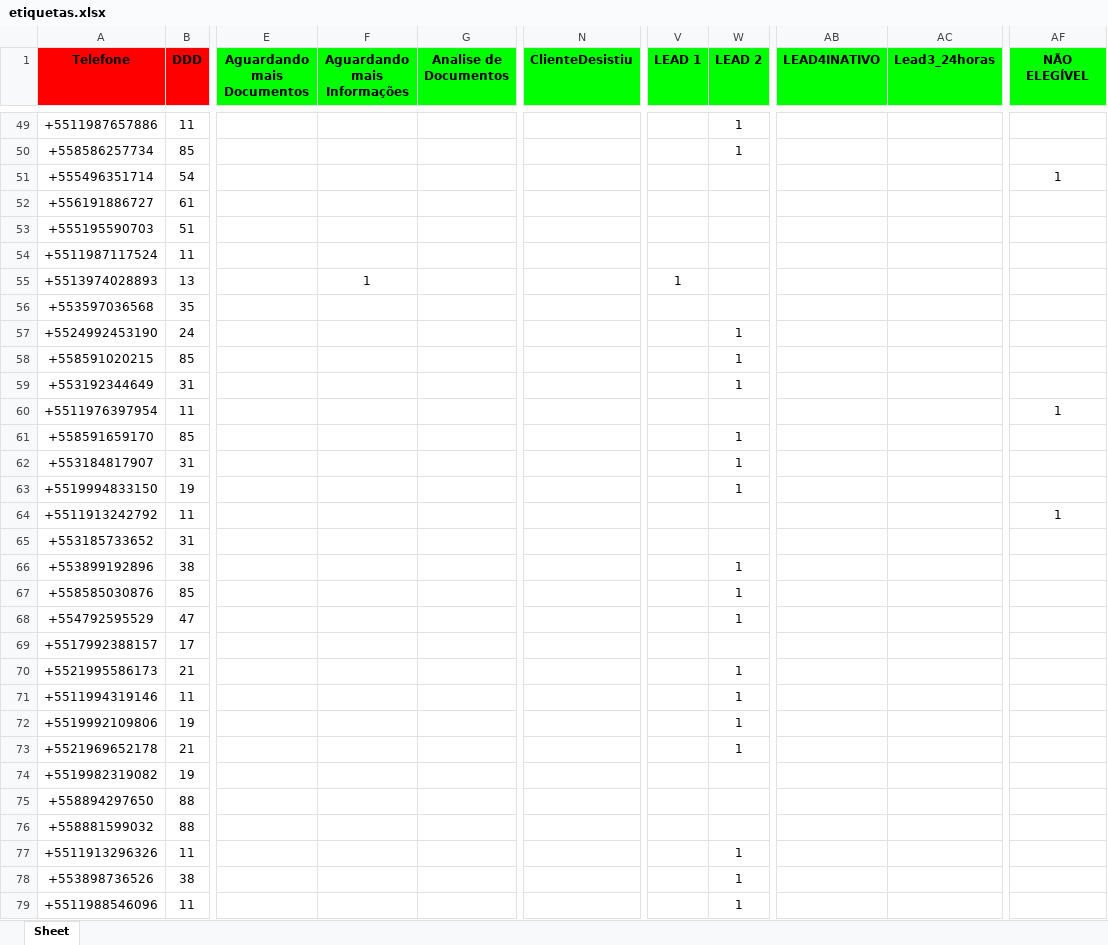
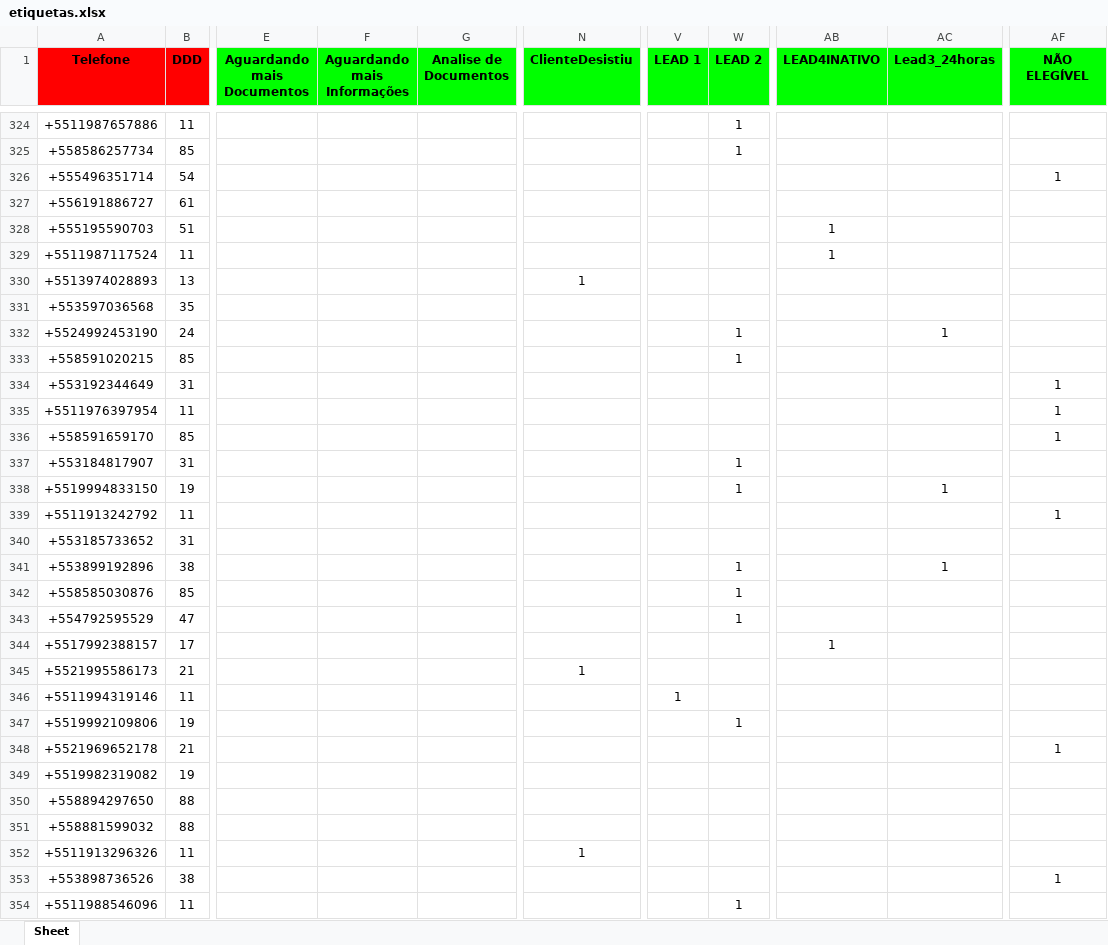
Before and after one commit to solucionai/dashboard, an Excel workbook: etiquetas.xlsx, sheet Sheet, drawn as a sheet; only a part is shown, gaps mark what is left out; values as stored, in another font and other column widths than the file's, no borders; addresses are those after the commit; the diff covers the shown part only; the diff names each change by its address in the sheet, - before the commit and + after, or states it on an @@ line.

```diff
--- a/etiquetas.xlsx (sheet Sheet)
+++ b/etiquetas.xlsx (sheet Sheet)
-AB328:AB329 (LEAD4INATIVO): (empty)
+AB328:AB329 (LEAD4INATIVO): 1
-F330 (Aguardando mais Informações): 1
+F330 (Aguardando mais Informações): (empty)
-N330 (ClienteDesistiu): (empty)
+N330 (ClienteDesistiu): 1
-V330 (LEAD 1): 1
+V330 (LEAD 1): (empty)
-AC332 (Lead3_24horas): (empty)
+AC332 (Lead3_24horas): 1
-W334 (LEAD 2): 1
+W334 (LEAD 2): (empty)
-AF334 (NÃO ELEGÍVEL): (empty)
+AF334 (NÃO ELEGÍVEL): 1
-W336 (LEAD 2): 1
+W336 (LEAD 2): (empty)
-AF336 (NÃO ELEGÍVEL): (empty)
+AF336 (NÃO ELEGÍVEL): 1
-AC338 (Lead3_24horas): (empty)
+AC338 (Lead3_24horas): 1
-AC341 (Lead3_24horas): (empty)
+AC341 (Lead3_24horas): 1
-AB344 (LEAD4INATIVO): (empty)
+AB344 (LEAD4INATIVO): 1
-N345 (ClienteDesistiu): (empty)
+N345 (ClienteDesistiu): 1
-W345:W346 (LEAD 2): 1
+W345:W346 (LEAD 2): (empty)
-V346 (LEAD 1): (empty)
+V346 (LEAD 1): 1
-W348 (LEAD 2): 1
+W348 (LEAD 2): (empty)
-AF348 (NÃO ELEGÍVEL): (empty)
+AF348 (NÃO ELEGÍVEL): 1
-N352 (ClienteDesistiu): (empty)
+N352 (ClienteDesistiu): 1
-W352:W353 (LEAD 2): 1
+W352:W353 (LEAD 2): (empty)
-AF353 (NÃO ELEGÍVEL): (empty)
+AF353 (NÃO ELEGÍVEL): 1
```
Also changed, not shown: 275 added rows and 180 edited cells elsewhere in this sheet, contratog.xlsx, contratoh.xlsx, 2 other files.
